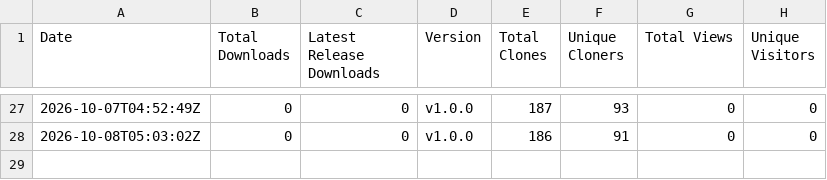
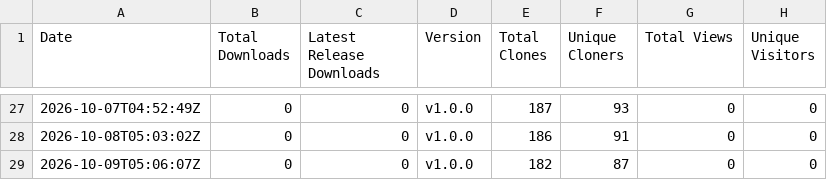
Before and after one commit to rabem12/Barony-MacOS, a CSV file: stats/downloads.csv, drawn as a sheet; only a part is shown, gaps mark what is left out.

```diff
--- a/stats/downloads.csv
+++ b/stats/downloads.csv
@@ -28 +28,2 @@ Date,Total Downloads,Latest Release Downloads,Version,Total Clones,Unique Cloner
 2026-10-08T05:03:02Z,0,0,v1.0.0,186,91,0,0
+2026-10-09T05:06:07Z,0,0,v1.0.0,182,87,0,0
```
